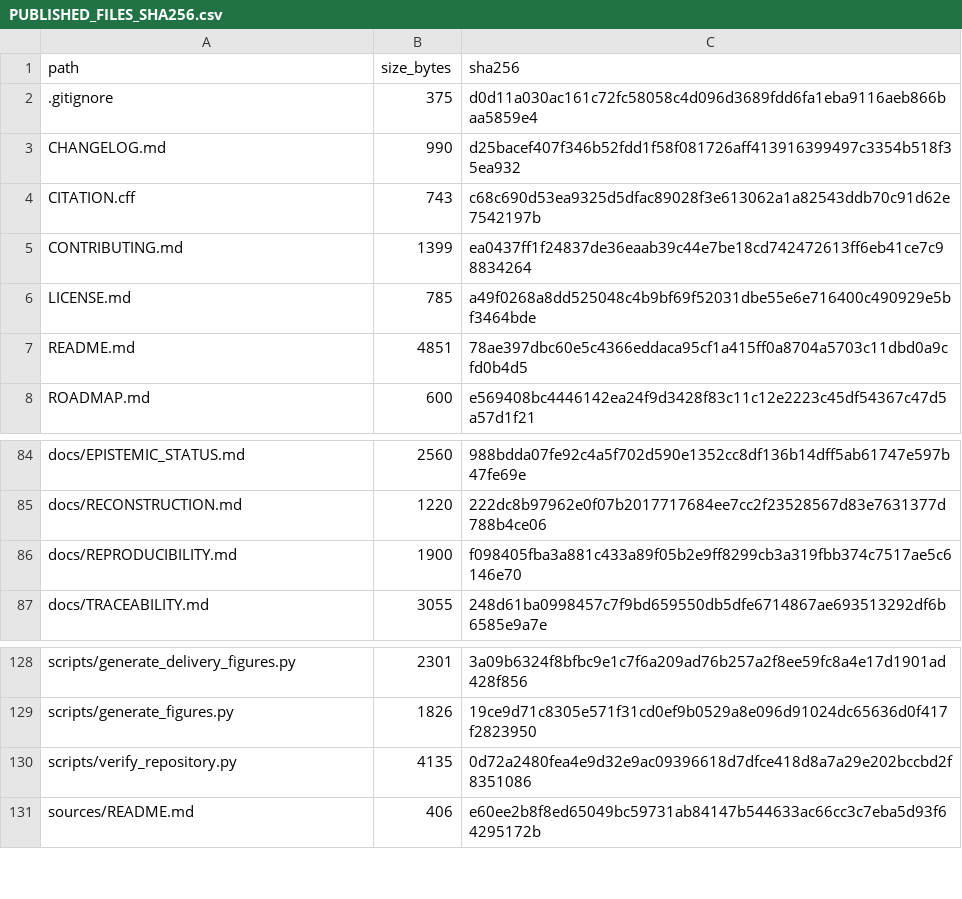
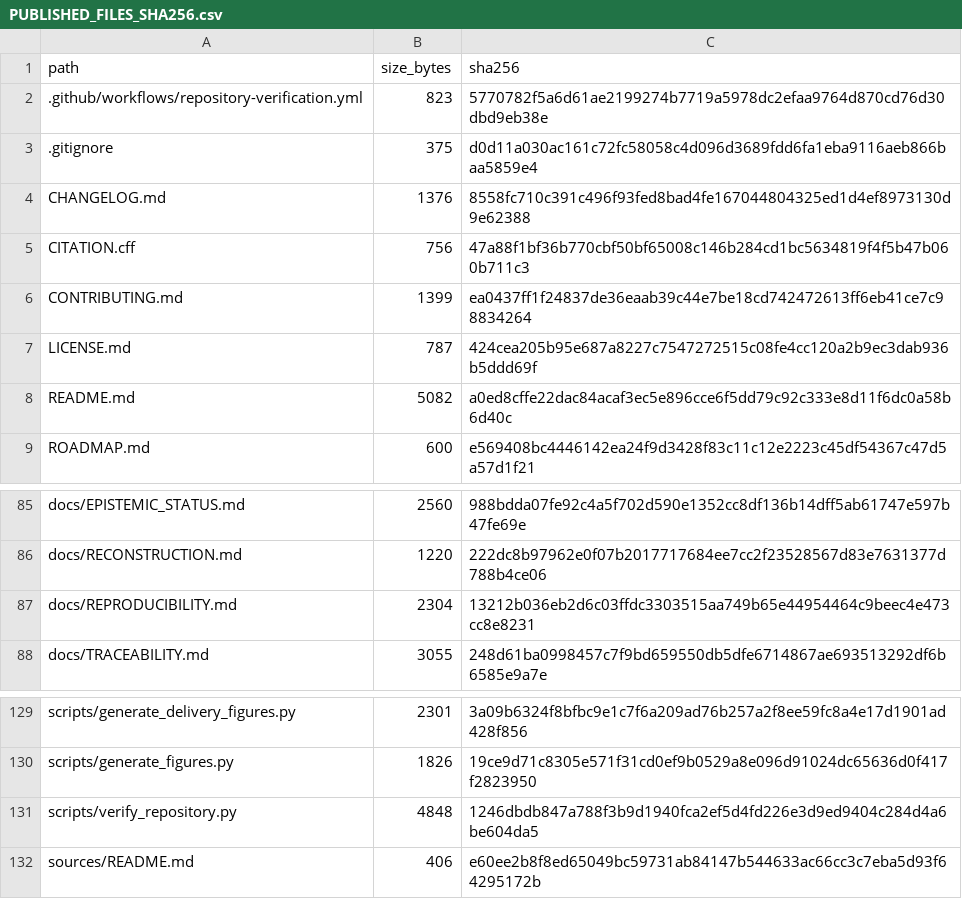
Before and after one commit to heliossamuelhernandezreyes/Omega-Theory, a CSV file: manifests/PUBLISHED_FILES_SHA256.csv, drawn as a sheet; only a part is shown, gaps mark what is left out.

Commit message:
Fix public reproducibility workflow (#3)
Make the documented editable installation reproducible, distinguish disposable local artifacts from unmanifested scientific files, add automated verification, and align public metadata. No scientific content is changed.

```diff
--- a/manifests/PUBLISHED_FILES_SHA256.csv
+++ b/manifests/PUBLISHED_FILES_SHA256.csv
@@ -1,8 +1,9 @@
 path,size_bytes,sha256
+.github/workflows/repository-verification.yml,823,5770782f5a6d61ae2199274b7719a5978dc2efaa9764d870cd76d30dbd9eb38e
 .gitignore,375,d0d11a030ac161c72fc58058c4d096d3689fdd6fa1eba9116aeb866baa5859e4
-CHANGELOG.md,990,d25bacef407f346b52fdd1f58f081726aff413916399497c3354b518f35ea932
-CITATION.cff,743,c68c690d53ea9325d5dfac89028f3e613062a1a82543ddb70c91d62e7542197b
+CHANGELOG.md,1376,8558fc710c391c496f93fed8bad4fe167044804325ed1d4ef8973130d9e62388
+CITATION.cff,756,47a88f1bf36b770cbf50bf65008c146b284cd1bc5634819f4f5b47b060b711c3
 CONTRIBUTING.md,1399,ea0437ff1f24837de36eaab39c44e7be18cd742472613ff6eb41ce7c98834264
-LICENSE.md,785,a49f0268a8dd525048c4b9bf69f52031dbe55e6e716400c490929e5bf3464bde
-README.md,4851,78ae397dbc60e5c4366eddaca95cf1a415ff0a8704a5703c11dbd0a9cfd0b4d5
+LICENSE.md,787,424cea205b95e687a8227c7547272515c08fe4cc120a2b9ec3dab936b5ddd69f
+README.md,5082,a0ed8cffe22dac84acaf3ec5e896cce6f5dd79c92c333e8d11f6dc0a58b6d40c
 ROADMAP.md,600,e569408bc4446142ea24f9d3428f83c11c12e2223c45df54367c47d5a57d1f21
@@ -85,3 +86,3 @@ docs/EPISTEMIC_STATUS.md,2560,988bdda07fe92c4a5f702d590e1352cc8df136b14dff5ab617
 docs/RECONSTRUCTION.md,1220,222dc8b97962e0f07b2017717684ee7cc2f23528567d83e7631377d788b4ce06
-docs/REPRODUCIBILITY.md,1900,f098405fba3a881c433a89f05b2e9ff8299cb3a319fbb374c7517ae5c6146e70
+docs/REPRODUCIBILITY.md,2304,13212b036eb2d6c03ffdc3303515aa749b65e44954464c9beec4e473cc8e8231
 docs/TRACEABILITY.md,3055,248d61ba0998457c7f9bd659550db5dfe6714867ae693513292df6b6585e9a7e
@@ -129,3 +130,3 @@ scripts/generate_delivery_figures.py,2301,3a09b6324f8bfbc9e1c7f6a209ad76b257a2f8
 scripts/generate_figures.py,1826,19ce9d71c8305e571f31cd0ef9b0529a8e096d91024dc65636d0f417f2823950
-scripts/verify_repository.py,4135,0d72a2480fea4e9d32e9ac09396618d7dfce418d8a7a29e202bccbd2f8351086
+scripts/verify_repository.py,4848,1246dbdb847a788f3b9d1940fca2ef5d4fd226e3d9ed9404c284d4a6be604da5
 sources/README.md,406,e60ee2b8f8ed65049bc59731ab84147b544633ac66cc3c7eba5d93f64295172b
```
Also changed, not shown: 7 other files.
